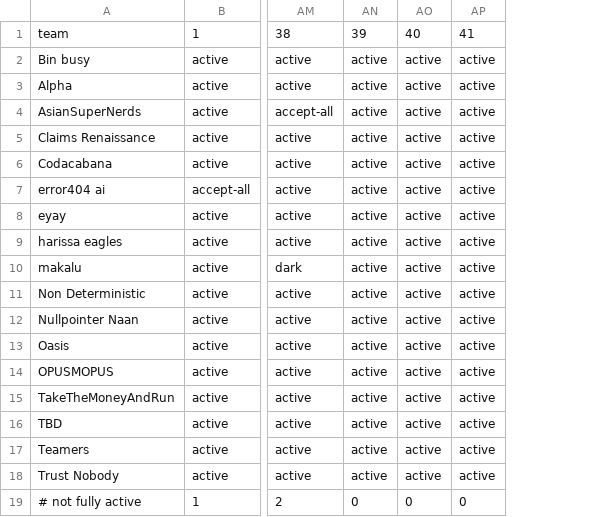
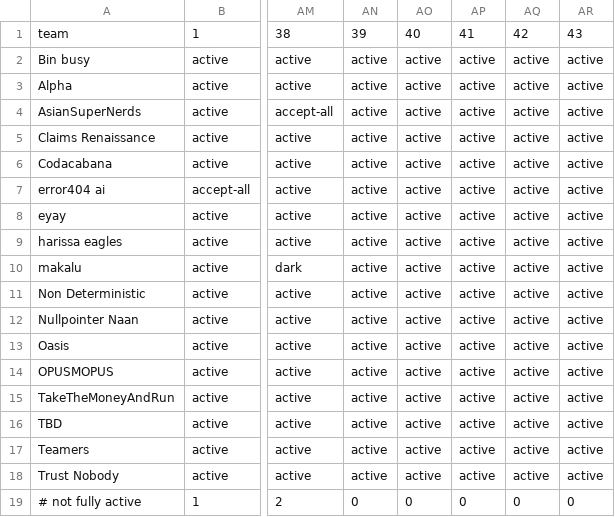
Before and after one commit to eixfachZabii/WireClaim, a CSV file: case_analysis/data/activity.csv, drawn as a sheet; only a part is shown, gaps mark what is left out; the diff names each change by its address in the sheet, - before the commit and + after, or states it on an @@ line.

```diff
--- a/case_analysis/data/activity.csv
+++ b/case_analysis/data/activity.csv
+column AQ, rows 1-19: 42 | active | active | active | active | active | active | active | active | active | active | active | active | active | active | active | active | active | 0
+column AR, rows 1-19: 43 | active | active | active | active | active | active | active | active | active | active | active | active | active | active | active | active | active | 0
```
Also changed, not shown: case_analysis/data/balance.csv, case_analysis/data/binbusy_money.csv, 13 other files.
